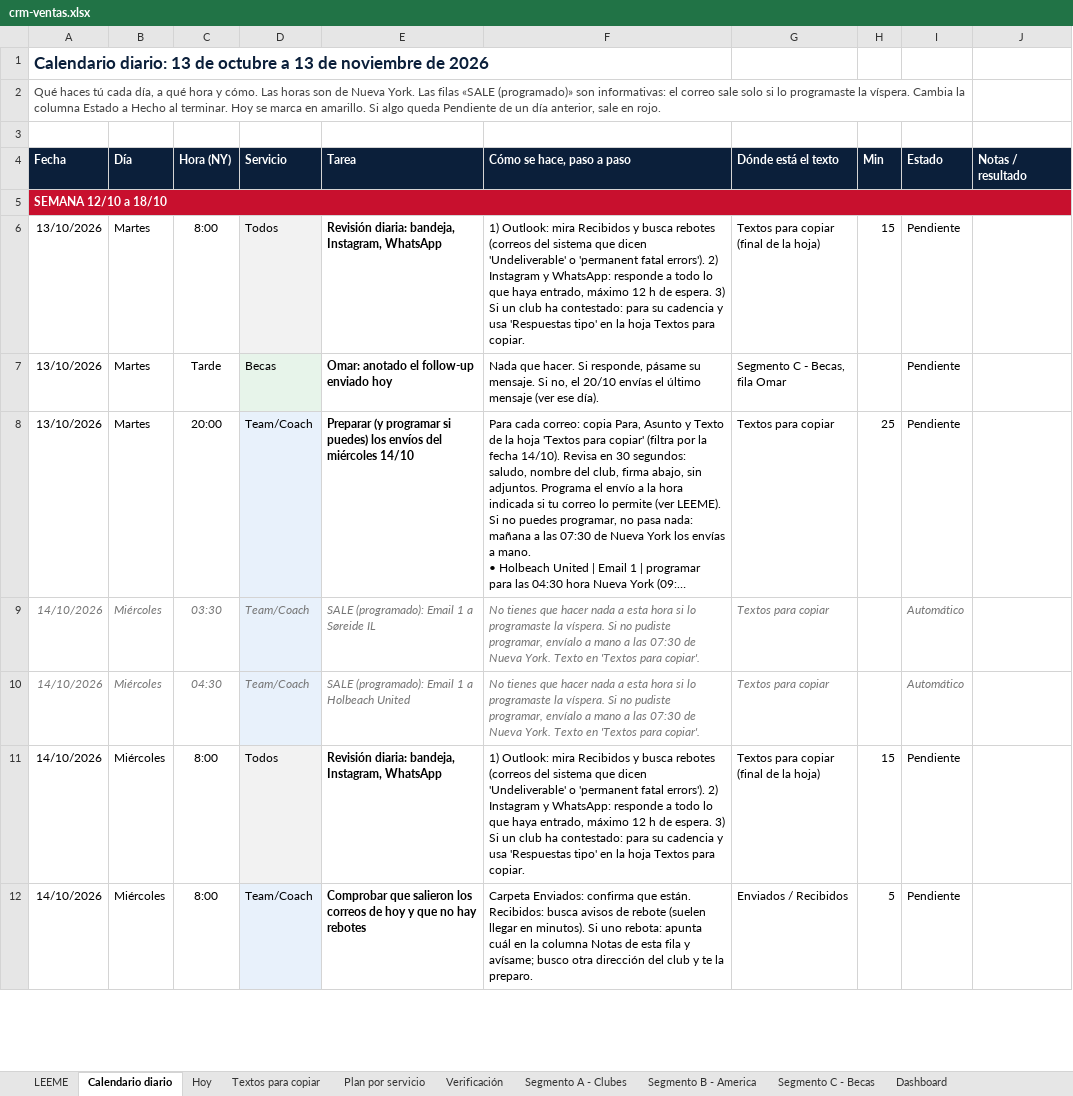
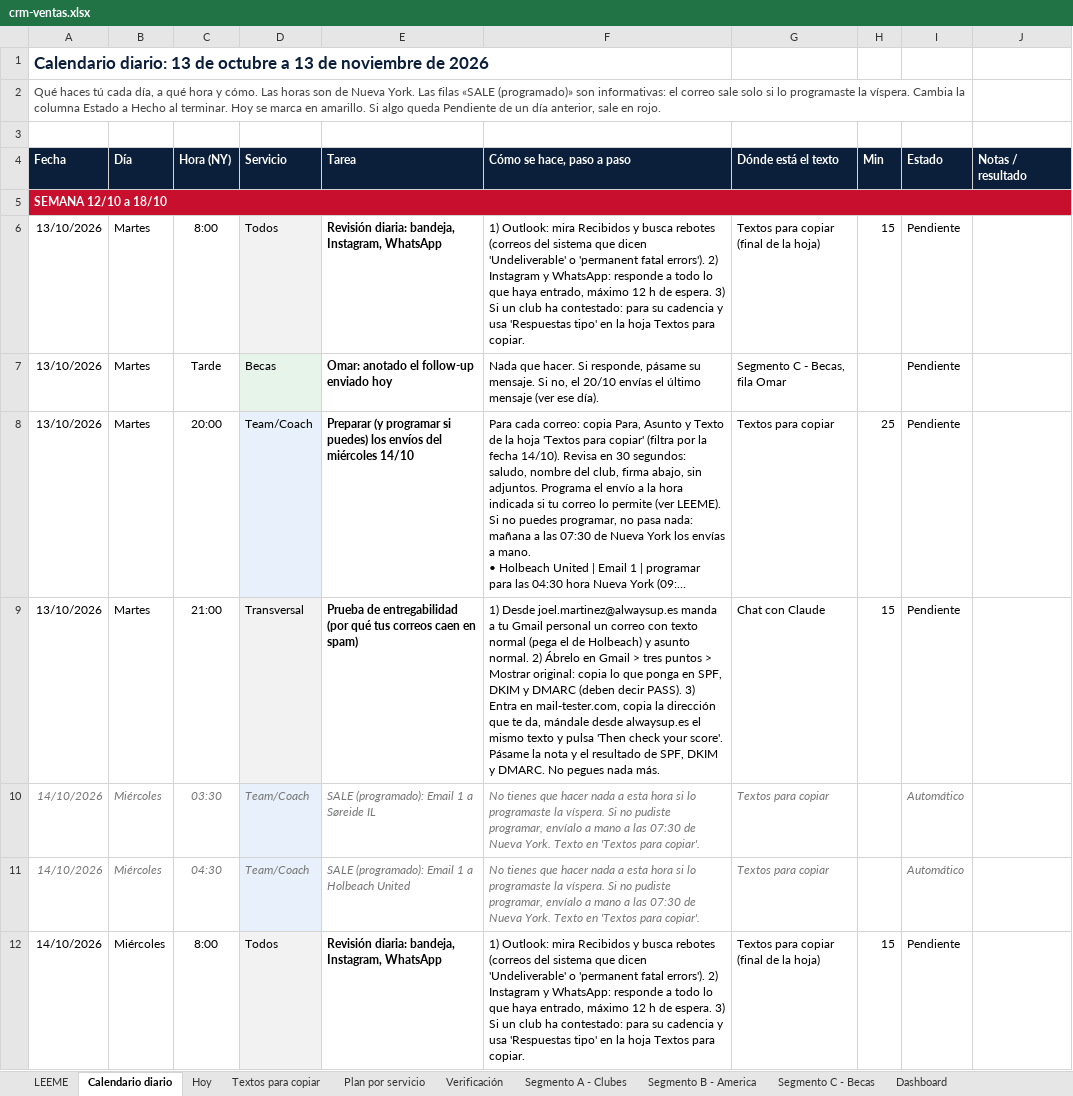
Before and after one commit to Joelmv10/always-up-os, an Excel workbook: 01-clients/crm-ventas.xlsx, sheet Calendario diario, drawn as a sheet; only a part is shown; the shorter side is filled out with more unchanged rows; long unchanged cells end in …; values as stored, in another font and other column widths than the file's, no borders; conditional formats not drawn; the diff covers the shown part only; the diff names each change by its address in the sheet, - before the commit and + after, or states it on an @@ line.

```diff
--- a/01-clients/crm-ventas.xlsx (sheet Calendario diario)
+++ b/01-clients/crm-ventas.xlsx (sheet Calendario diario)
+row 9: 13/10/2026 | Martes | 21:00 | Transversal | Prueba de entregabilidad (por qué tus correos caen en spam) | 1) Desde joel.martinez@alwaysup.es manda a tu Gmail personal un correo con texto normal (pega el de Holbeach) y asunto normal. 2) Ábrelo en Gmail > tres puntos > Mostrar original: copia lo que ponga en SPF, DKIM y DMARC (deben decir PASS). 3) Entra en mail-tester.com, copia la dirección que te da, mándale desde alwaysup.es el mismo texto y pulsa 'Then check your score'. Pásame la nota y el resultado de SPF, DKIM y DMARC. No pegues nada más. | Chat con Claude | 15 | Pendiente
```
Also changed, not shown: 2 added rows, 1 removed row and 3 edited cells elsewhere in this sheet, sheet LEEME, sheet Textos para copiar, sheet Segmento A - Clubes, 2 other files.
